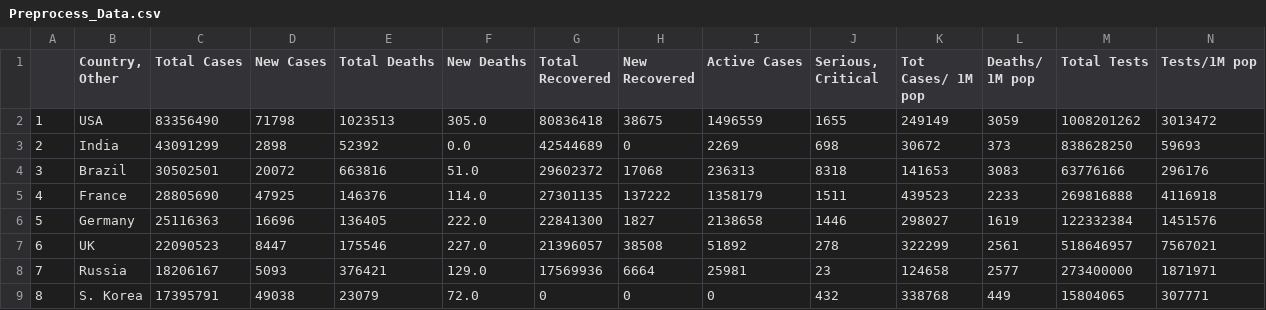
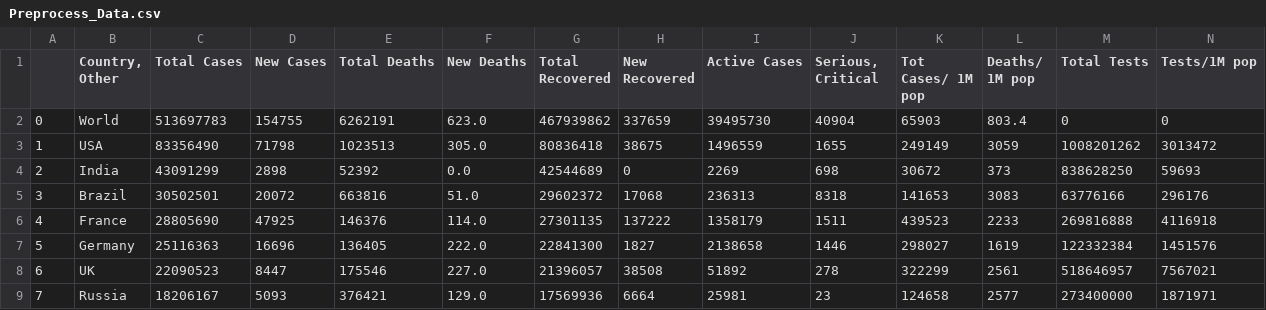
Before and after one commit to huungociter/Tableau, a CSV file: Machine Learning Model/Preprocess_Data.csv, drawn as a sheet; only a part is shown; the shorter side is filled out with more unchanged rows; rows hold the shown columns only; the diff names each change by its address in the sheet, - before the commit and + after, or states it on an @@ line.

```diff
--- a/Machine Learning Model/Preprocess_Data.csv
+++ b/Machine Learning Model/Preprocess_Data.csv
+row 2: 0 | World | 513697783 | 154755 | 6262191 | 623.0 | 467939862 | 337659 | 39495730 | 40904 | 65903 | 803.4 | 0 | 0
```
Also changed, not shown: 1 other file.
